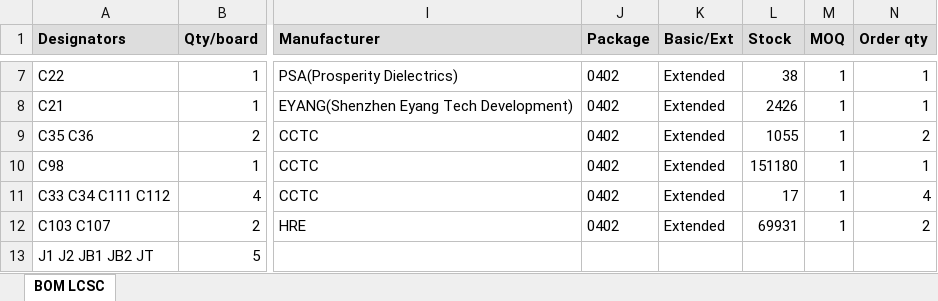
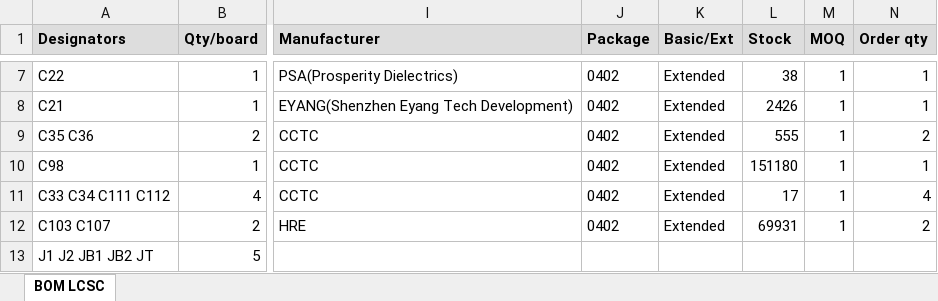
Before and after one commit to vkorehov/LEAKCAM, an Excel workbook: BOM_LCSC.xlsx, sheet BOM LCSC, drawn as a sheet; only a part is shown, gaps mark what is left out; values as stored, in another font and other column widths than the file's, no borders; the diff covers the shown part only; the diff names each change by its address in the sheet, - before the commit and + after, or states it on an @@ line.

```diff
--- a/BOM_LCSC.xlsx (sheet BOM LCSC)
+++ b/BOM_LCSC.xlsx (sheet BOM LCSC)
-L9 (Stock): 1055
+L9 (Stock): 555
```
Also changed, not shown: 2 removed rows and 21 edited cells elsewhere in this sheet, 1 other file.
